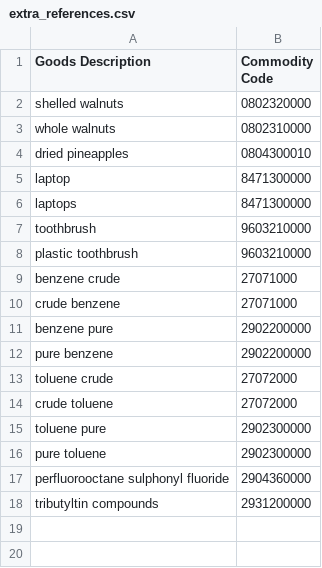
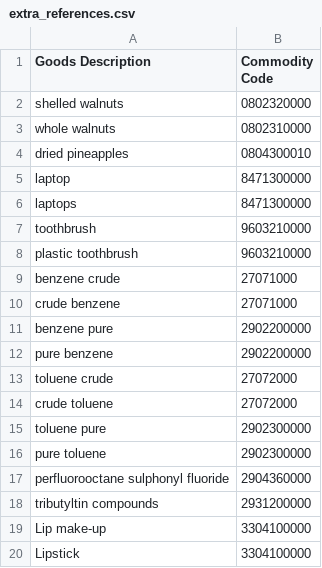
Before and after one commit to trade-tariff/trade-tariff-lambdas-fpo-search, a CSV file: reference_data/extra_references.csv, drawn as a sheet.

Commit message:
Update extra_references.csv

```diff
--- a/reference_data/extra_references.csv
+++ b/reference_data/extra_references.csv
@@ -18 +18,3 @@ perfluorooctane sulphonyl fluoride,2904360000
 tributyltin compounds,2931200000
+Lip make-up, 3304100000
+Lipstick, 3304100000
```
